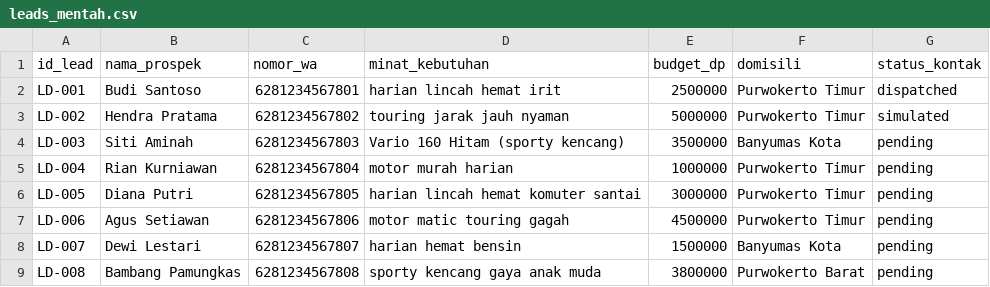
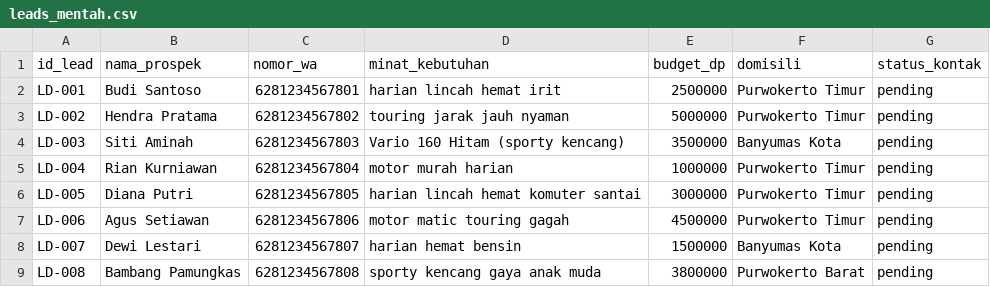
Before and after one commit to MBG-Modal-Bismillah-Gacor/agentic-ai, a CSV file: backend/workspace/leads_mentah.csv, drawn as a sheet.

Commit message:
fix(leads,llm): dynamic llm model, adaptive timeout for 7b, reset leads button, and preview spawn fix

```diff
--- a/backend/workspace/leads_mentah.csv
+++ b/backend/workspace/leads_mentah.csv
@@ -1,4 +1,4 @@
 id_lead,nama_prospek,nomor_wa,minat_kebutuhan,budget_dp,domisili,status_kontak
-LD-001,Budi Santoso,6281234567801,harian lincah hemat irit,2500000,Purwokerto Timur,dispatched
-LD-002,Hendra Pratama,6281234567802,touring jarak jauh nyaman,5000000,Purwokerto Timur,simulated
+LD-001,Budi Santoso,6281234567801,harian lincah hemat irit,2500000,Purwokerto Timur,pending
+LD-002,Hendra Pratama,6281234567802,touring jarak jauh nyaman,5000000,Purwokerto Timur,pending
 LD-003,Siti Aminah,6281234567803,Vario 160 Hitam (sporty kencang),3500000,Banyumas Kota,pending
```
Also changed, not shown: 5 other files.
